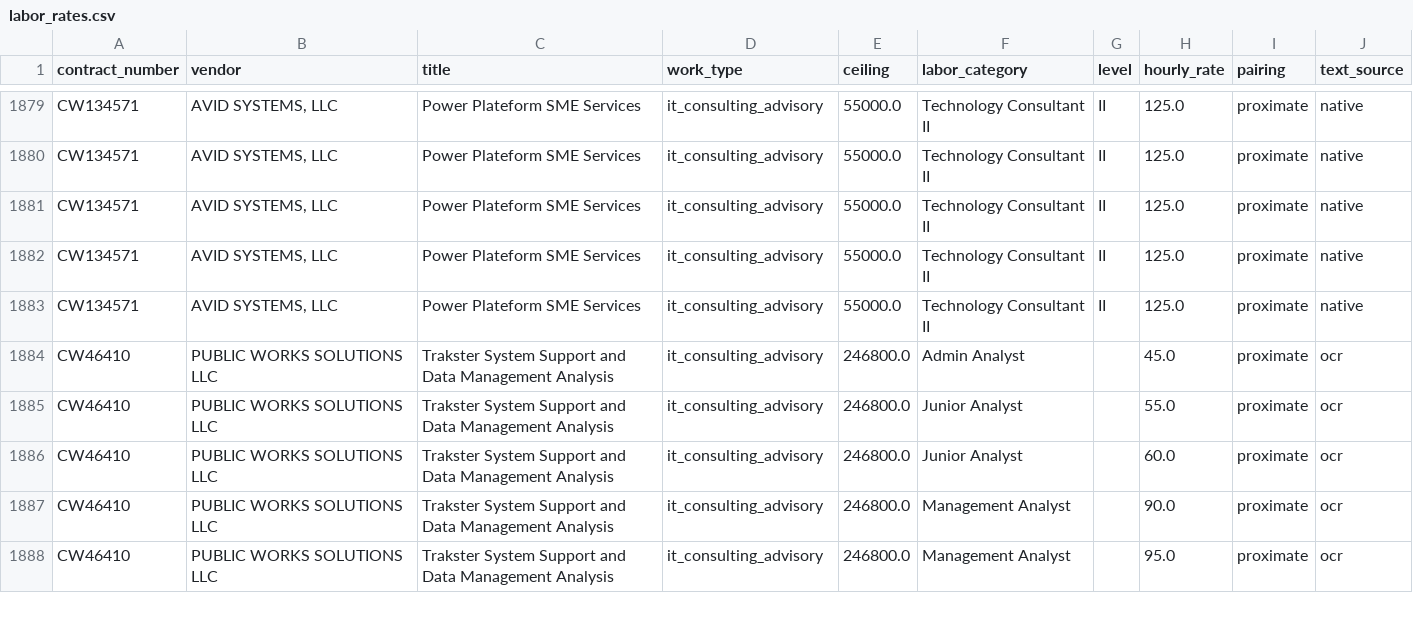
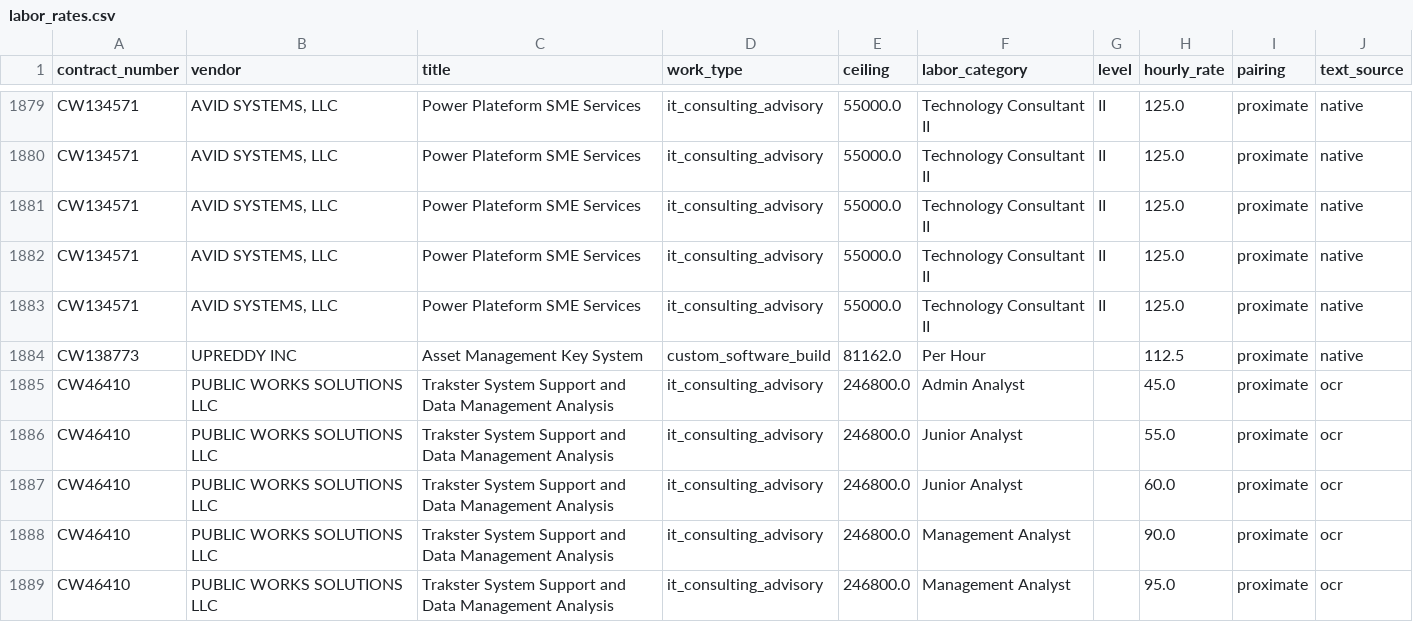
Before and after one commit to abigailhaddad/dc-software-procurement, a CSV file: data/labor_rates.csv, drawn as a sheet; only a part is shown, gaps mark what is left out.

```diff
--- a/data/labor_rates.csv
+++ b/data/labor_rates.csv
@@ -1883,2 +1883,3 @@ CW134571,"AVID SYSTEMS, LLC",Power Plateform SME Services,it_consulting_advisory
 CW134571,"AVID SYSTEMS, LLC",Power Plateform SME Services,it_consulting_advisory,55000.0,Technology Consultant II,II,125.0,proximate,native
+CW138773,UPREDDY INC,Asset Management Key System,custom_software_build,81162.0,Per Hour,,112.5,proximate,native
 CW46410,PUBLIC WORKS SOLUTIONS LLC,Trakster System Support and Data Management Analysis,it_consulting_advisory,246800.0,Admin Analyst,,45.0,proximate,ocr
```
Also changed, not shown: data/dcas/dcas_payments_by_year.csv, data/dcas/dcas_roster.csv, 14 other files.
